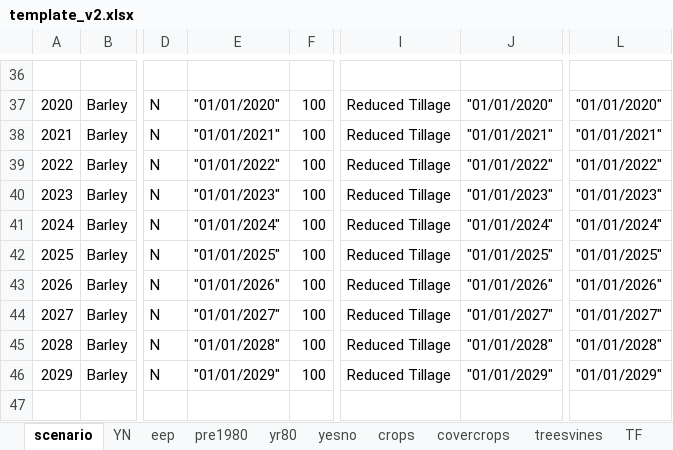
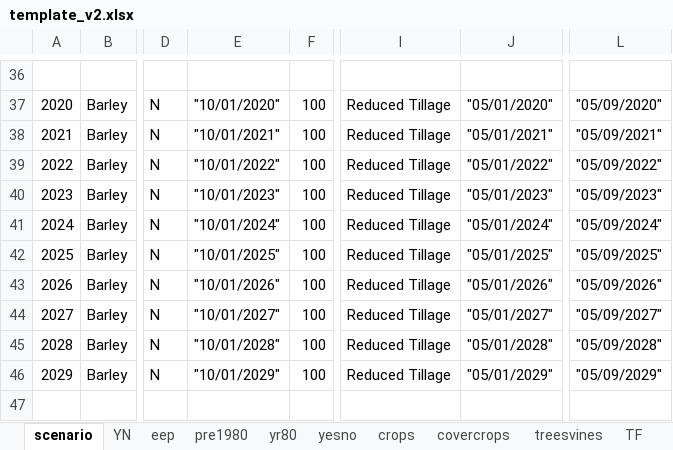
Before and after one commit to Ecotrust/COMET-Farm, an Excel workbook: template_v2.xlsx, sheet scenario, drawn as a sheet; only a part is shown, gaps mark what is left out; values as stored, in another font and other column widths than the file's, no borders; the diff covers the shown part only; the diff names each change by its address in the sheet, - before the commit and + after, or states it on an @@ line.

```diff
--- a/template_v2.xlsx (sheet scenario)
+++ b/template_v2.xlsx (sheet scenario)
-E37: "01/01/2020"
+E37: "10/01/2020"
-J37: "01/01/2020"
+J37: "05/01/2020"
-L37: "01/01/2020"
+L37: "05/09/2020"
-E38: "01/01/2021"
+E38: "10/01/2021"
-J38: "01/01/2021"
+J38: "05/01/2021"
-L38: "01/01/2021"
+L38: "05/09/2021"
-E39: "01/01/2022"
+E39: "10/01/2022"
-J39: "01/01/2022"
+J39: "05/01/2022"
-L39: "01/01/2022"
+L39: "05/09/2022"
-E40: "01/01/2023"
+E40: "10/01/2023"
-J40: "01/01/2023"
+J40: "05/01/2023"
-L40: "01/01/2023"
+L40: "05/09/2023"
-E41: "01/01/2024"
+E41: "10/01/2024"
-J41: "01/01/2024"
+J41: "05/01/2024"
-L41: "01/01/2024"
+L41: "05/09/2024"
-E42: "01/01/2025"
+E42: "10/01/2025"
-J42: "01/01/2025"
+J42: "05/01/2025"
-L42: "01/01/2025"
+L42: "05/09/2025"
-E43: "01/01/2026"
+E43: "10/01/2026"
-J43: "01/01/2026"
+J43: "05/01/2026"
-L43: "01/01/2026"
+L43: "05/09/2026"
-E44: "01/01/2027"
+E44: "10/01/2027"
-J44: "01/01/2027"
+J44: "05/01/2027"
-L44: "01/01/2027"
+L44: "05/09/2027"
-E45: "01/01/2028"
+E45: "10/01/2028"
-J45: "01/01/2028"
+J45: "05/01/2028"
-L45: "01/01/2028"
+L45: "05/09/2028"
-E46: "01/01/2029"
+E46: "10/01/2029"
-J46: "01/01/2029"
+J46: "05/01/2029"
-L46: "01/01/2029"
+L46: "05/09/2029"
```
Also changed, not shown: 91 edited cells elsewhere in this sheet, 1 other file.
